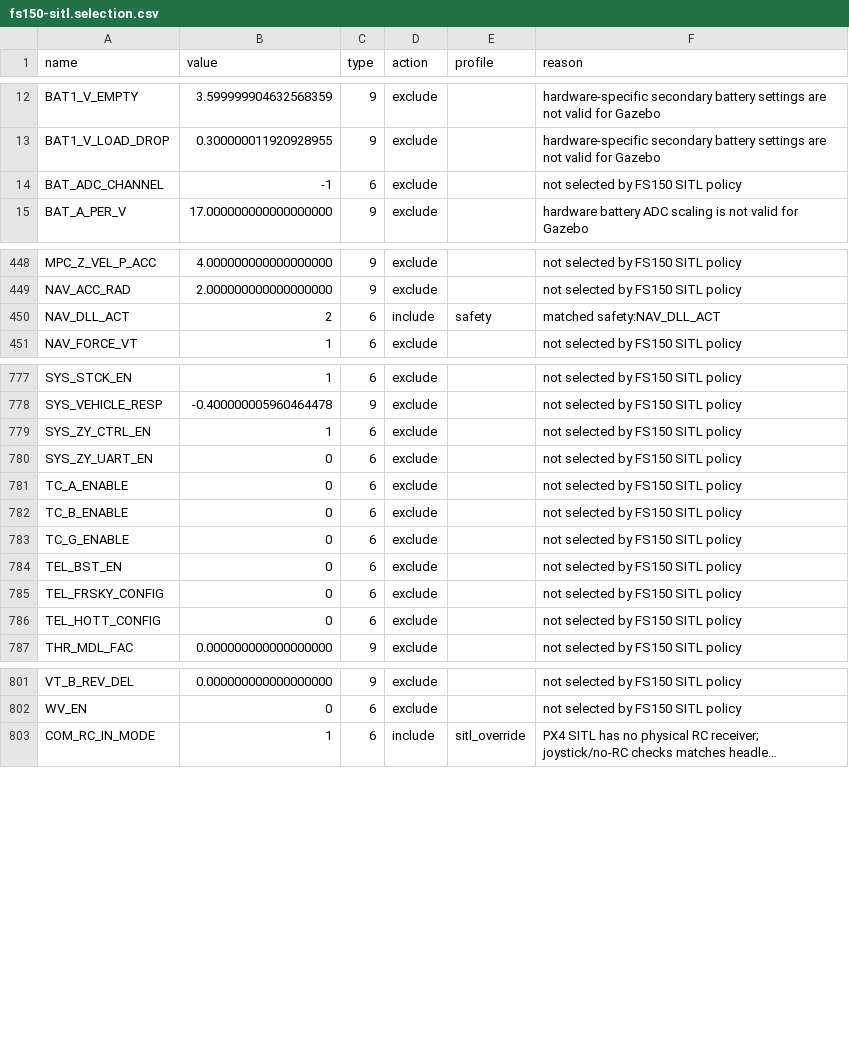
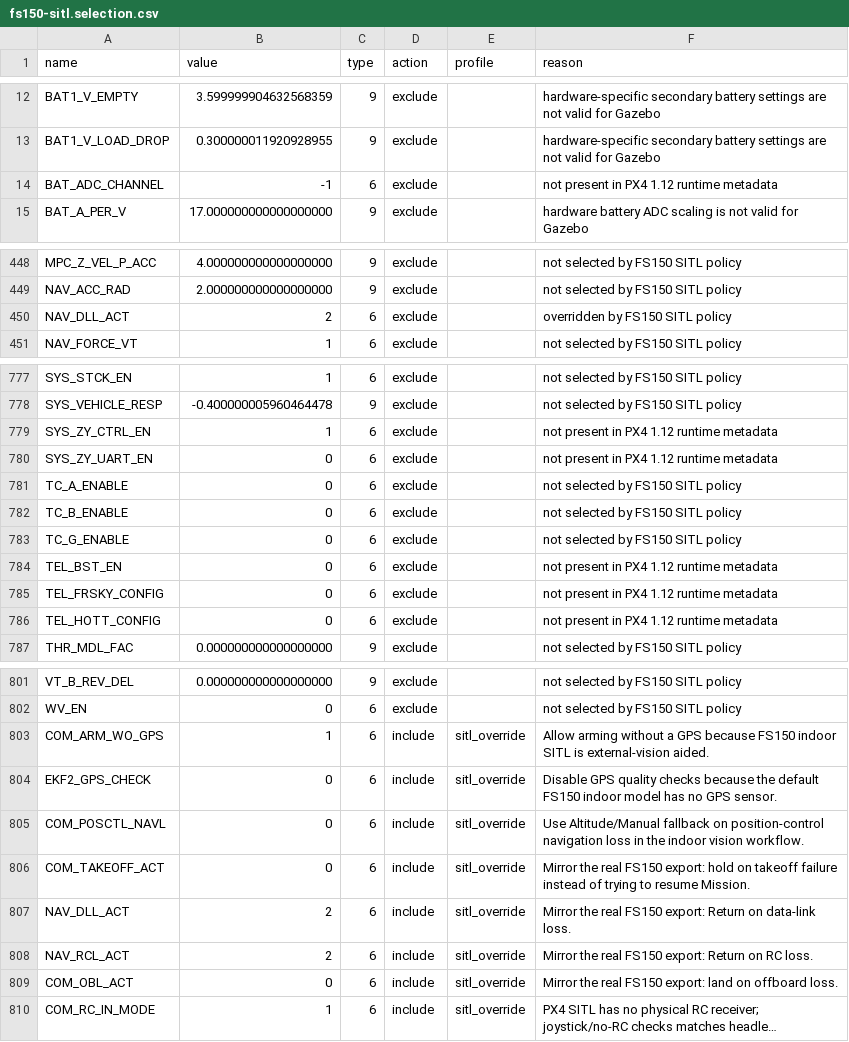
Before and after one commit to XGC-Team/xgc2-fs150-sitl, a CSV file: config/generated/fs150-sitl.selection.csv, drawn as a sheet; only a part is shown, gaps mark what is left out; long unchanged cells end in …; the diff covers the shown part only; the diff names each change by its address in the sheet, - before the commit and + after, or states it on an @@ line.

Commit message:
Remove FS150 Gazebo GPS model

```diff
--- a/config/generated/fs150-sitl.selection.csv
+++ b/config/generated/fs150-sitl.selection.csv
-F14 (reason): not selected by FS150 SITL policy
+F14 (reason): not present in PX4 1.12 runtime metadata
-D450 (action): include
+D450 (action): exclude
-E450 (profile): safety
+E450 (profile): (empty)
-F450 (reason): matched safety:NAV_DLL_ACT
+F450 (reason): overridden by FS150 SITL policy
-F779:F780 (reason): not selected by FS150 SITL policy
+F779:F780 (reason): not present in PX4 1.12 runtime metadata
-F784:F786 (reason): not selected by FS150 SITL policy
+F784:F786 (reason): not present in PX4 1.12 runtime metadata
+row 803: COM_ARM_WO_GPS | 1 | 6 | include | sitl_override | Allow arming without a GPS because FS150 indoor SITL is external-vision aided.
+row 804: EKF2_GPS_CHECK | 0 | 6 | include | sitl_override | Disable GPS quality checks because the default FS150 indoor model has no GPS sensor.
+row 805: COM_POSCTL_NAVL | 0 | 6 | include | sitl_override | Use Altitude/Manual fallback on position-control navigation loss in the indoor vision workflow.
+row 806: COM_TAKEOFF_ACT | 0 | 6 | include | sitl_override | Mirror the real FS150 export: hold on takeoff failure instead of trying to resume Mission.
+row 807: NAV_DLL_ACT | 2 | 6 | include | sitl_override | Mirror the real FS150 export: Return on data-link loss.
+row 808: NAV_RCL_ACT | 2 | 6 | include | sitl_override | Mirror the real FS150 export: Return on RC loss.
+row 809: COM_OBL_ACT | 0 | 6 | include | sitl_override | Mirror the real FS150 export: land on offboard loss.
```
Also changed, not shown: 12 edited cells elsewhere in this file, 8 other files.
